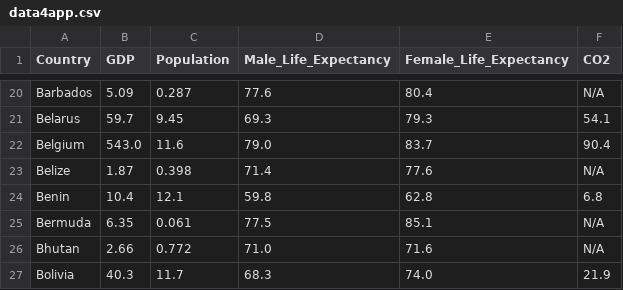
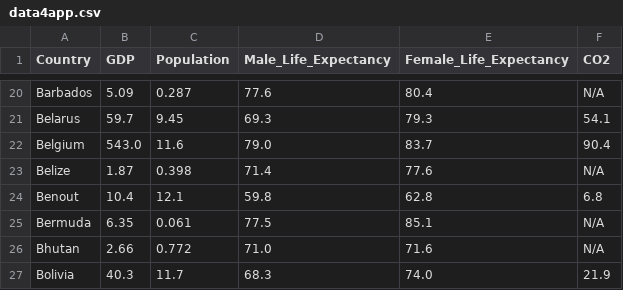
Before and after one commit to tkwoodstock/CS50x_Final_Project, a CSV file: resources/data4app.csv, drawn as a sheet; only a part is shown, gaps mark what is left out.

Commit message:
Update data4app.csv

```diff
--- a/resources/data4app.csv
+++ b/resources/data4app.csv
@@ -23,3 +23,3 @@ Belgium,543.0,11.6,79.0,83.7,90.4
 Belize,1.87,0.398,71.4,77.6,N/A
-Benin,10.4,12.1,59.8,62.8,6.8
+Benout,10.4,12.1,59.8,62.8,6.8
 Bermuda,6.35,0.061,77.5,85.1,N/A
```
